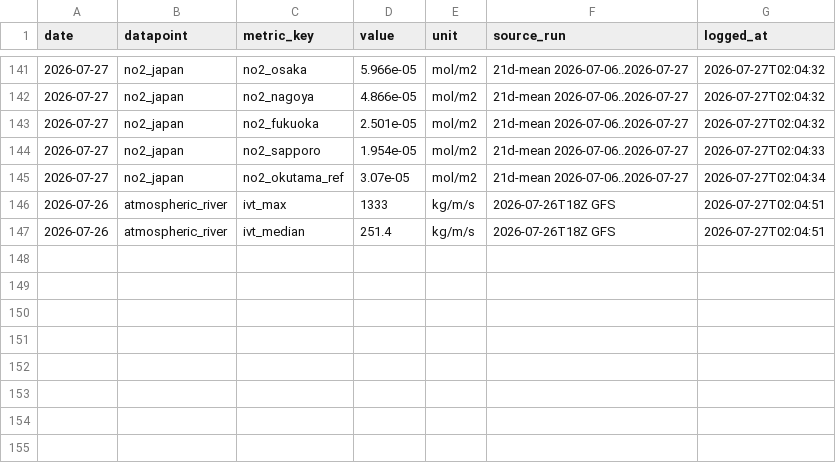
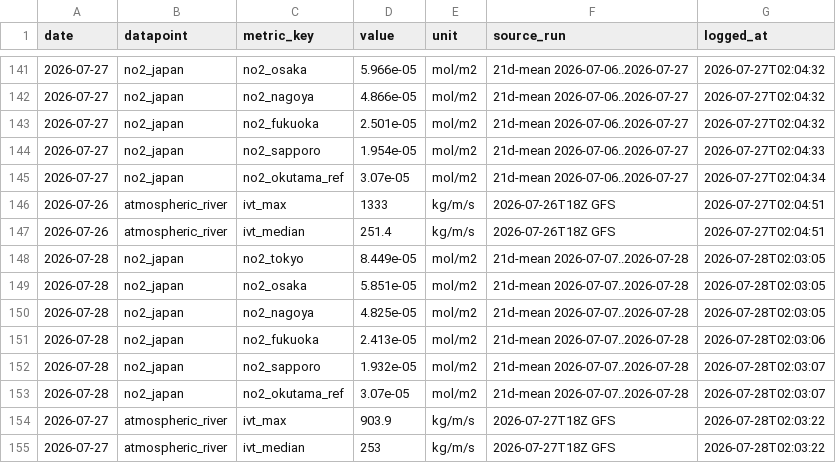
Before and after one commit to 200-sudo-oss/skyview-lab-images, a CSV file: metrics_log.csv, drawn as a sheet; only a part is shown, gaps mark what is left out.

```diff
--- a/metrics_log.csv
+++ b/metrics_log.csv
@@ -147 +147,9 @@ date,datapoint,metric_key,value,unit,source_run,logged_at
 2026-07-26,atmospheric_river,ivt_median,251.4,kg/m/s,2026-07-26T18Z GFS,2026-07-27T02:04:51
+2026-07-28,no2_japan,no2_tokyo,8.449e-05,mol/m2,21d-mean 2026-07-07..2026-07-28,2026-07-28T02:03:05
+2026-07-28,no2_japan,no2_osaka,5.851e-05,mol/m2,21d-mean 2026-07-07..2026-07-28,2026-07-28T02:03:05
+2026-07-28,no2_japan,no2_nagoya,4.825e-05,mol/m2,21d-mean 2026-07-07..2026-07-28,2026-07-28T02:03:05
+2026-07-28,no2_japan,no2_fukuoka,2.413e-05,mol/m2,21d-mean 2026-07-07..2026-07-28,2026-07-28T02:03:06
+2026-07-28,no2_japan,no2_sapporo,1.932e-05,mol/m2,21d-mean 2026-07-07..2026-07-28,2026-07-28T02:03:07
+2026-07-28,no2_japan,no2_okutama_ref,3.07e-05,mol/m2,21d-mean 2026-07-07..2026-07-28,2026-07-28T02:03:07
+2026-07-27,atmospheric_river,ivt_max,903.9,kg/m/s,2026-07-27T18Z GFS,2026-07-28T02:03:22
+2026-07-27,atmospheric_river,ivt_median,253,kg/m/s,2026-07-27T18Z GFS,2026-07-28T02:03:22
```
Also changed, not shown: 4 other files.
